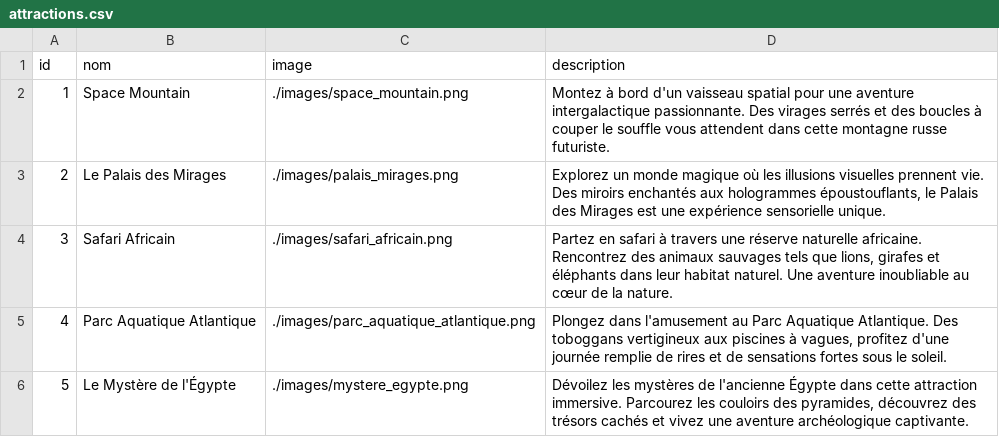
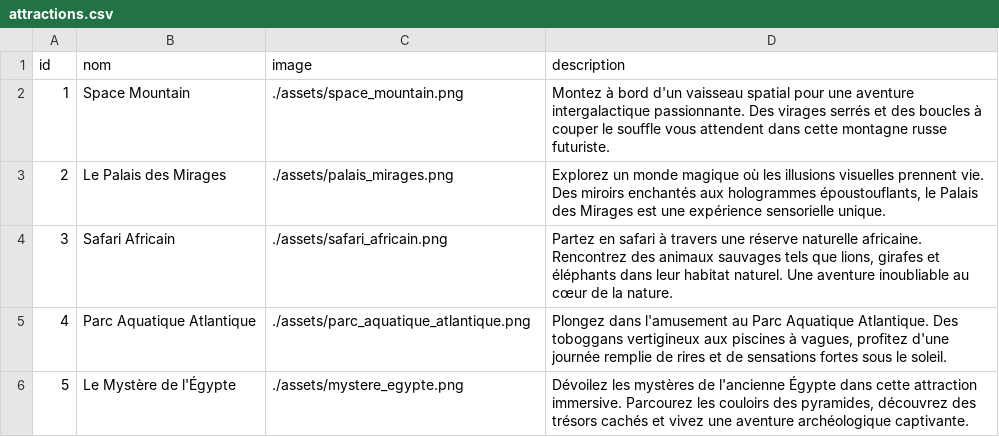
Before and after one commit to redt974/Disney-Express, a CSV file: attractions.csv, drawn as a sheet.

Commit message:
fix: système des attractions

```diff
--- a/attractions.csv
+++ b/attractions.csv
@@ -1,6 +1,6 @@
 id,nom,image,description
-1,Space Mountain,./images/space_mountain.png,"Montez à bord d'un vaisseau spatial pour une aventure intergalactique passionnante. Des virages serrés et des boucles à couper le souffle vous attendent dans cette montagne russe futuriste."
-2,Le Palais des Mirages,./images/palais_mirages.png,"Explorez un monde magique où les illusions visuelles prennent vie. Des miroirs enchantés aux hologrammes époustouflants, le Palais des Mirages est une expérience sensorielle unique."
-3,Safari Africain,./images/safari_africain.png,"Partez en safari à travers une réserve naturelle africaine. Rencontrez des animaux sauvages tels que lions, girafes et éléphants dans leur habitat naturel. Une aventure inoubliable au cœur de la nature."
-4,Parc Aquatique Atlantique,./images/parc_aquatique_atlantique.png,"Plongez dans l'amusement au Parc Aquatique Atlantique. Des toboggans vertigineux aux piscines à vagues, profitez d'une journée remplie de rires et de sensations fortes sous le soleil."
-5,Le Mystère de l'Égypte,./images/mystere_egypte.png,"Dévoilez les mystères de l'ancienne Égypte dans cette attraction immersive. Parcourez les couloirs des pyramides, découvrez des trésors cachés et vivez une aventure archéologique captivante."
+1,Space Mountain,./assets/space_mountain.png,"Montez à bord d'un vaisseau spatial pour une aventure intergalactique passionnante. Des virages serrés et des boucles à couper le souffle vous attendent dans cette montagne russe futuriste."
+2,Le Palais des Mirages,./assets/palais_mirages.png,"Explorez un monde magique où les illusions visuelles prennent vie. Des miroirs enchantés aux hologrammes époustouflants, le Palais des Mirages est une expérience sensorielle unique."
+3,Safari Africain,./assets/safari_africain.png,"Partez en safari à travers une réserve naturelle africaine. Rencontrez des animaux sauvages tels que lions, girafes et éléphants dans leur habitat naturel. Une aventure inoubliable au cœur de la nature."
+4,Parc Aquatique Atlantique,./assets/parc_aquatique_atlantique.png,"Plongez dans l'amusement au Parc Aquatique Atlantique. Des toboggans vertigineux aux piscines à vagues, profitez d'une journée remplie de rires et de sensations fortes sous le soleil."
+5,Le Mystère de l'Égypte,./assets/mystere_egypte.png,"Dévoilez les mystères de l'ancienne Égypte dans cette attraction immersive. Parcourez les couloirs des pyramides, découvrez des trésors cachés et vivez une aventure archéologique captivante."
```
Also changed, not shown: 12 other files.
